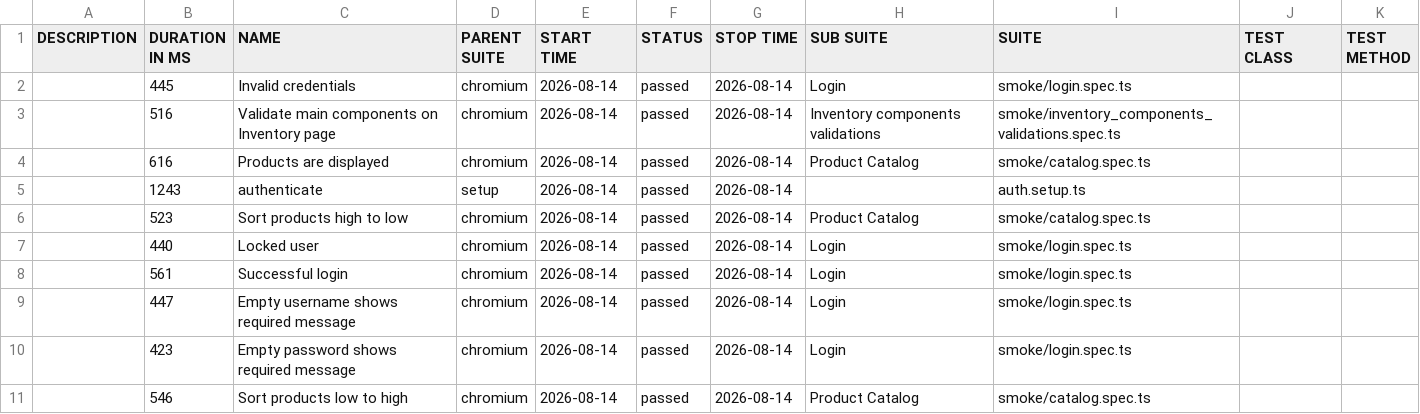
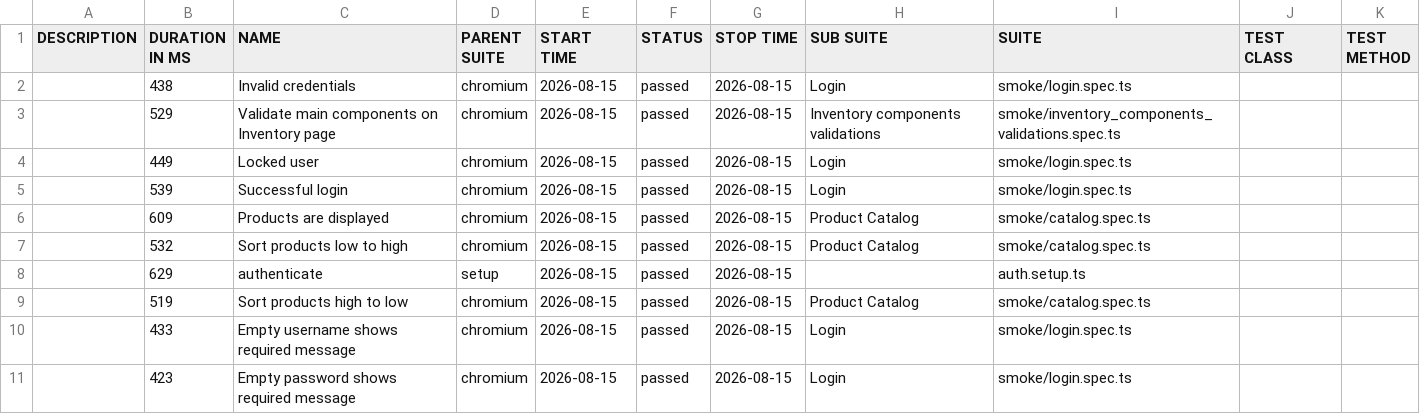
Before and after one commit to dtoseva/test-automation-framework, a CSV file: data/suites.csv, drawn as a sheet.

```diff
--- a/data/suites.csv
+++ b/data/suites.csv
@@ -1,11 +1,11 @@
 "DESCRIPTION","DURATION IN MS","NAME","PARENT SUITE","START TIME","STATUS","STOP TIME","SUB SUITE","SUITE","TEST CLASS","TEST METHOD"
-"","445","Invalid credentials","chromium","2026-08-14","passed","2026-08-14","Login","smoke/login.spec.ts","",""
-"","516","Validate main components on Inventory page","chromium","2026-08-14","passed","2026-08-14","Inventory components validations","smoke/inventory_components_validations.spec.ts","",""
-"","616","Products are displayed","chromium","2026-08-14","passed","2026-08-14","Product Catalog","smoke/catalog.spec.ts","",""
-"","1243","authenticate","setup","2026-08-14","passed","2026-08-14","","auth.setup.ts","",""
-"","523","Sort products high to low","chromium","2026-08-14","passed","2026-08-14","Product Catalog","smoke/catalog.spec.ts","",""
-"","440","Locked user","chromium","2026-08-14","passed","2026-08-14","Login","smoke/login.spec.ts","",""
-"","561","Successful login","chromium","2026-08-14","passed","2026-08-14","Login","smoke/login.spec.ts","",""
-"","447","Empty username shows required message","chromium","2026-08-14","passed","2026-08-14","Login","smoke/login.spec.ts","",""
-"","423","Empty password shows required message","chromium","2026-08-14","passed","2026-08-14","Login","smoke/login.spec.ts","",""
-"","546","Sort products low to high","chromium","2026-08-14","passed","2026-08-14","Product Catalog","smoke/catalog.spec.ts","",""
+"","438","Invalid credentials","chromium","2026-08-15","passed","2026-08-15","Login","smoke/login.spec.ts","",""
+"","529","Validate main components on Inventory page","chromium","2026-08-15","passed","2026-08-15","Inventory components validations","smoke/inventory_components_validations.spec.ts","",""
+"","449","Locked user","chromium","2026-08-15","passed","2026-08-15","Login","smoke/login.spec.ts","",""
+"","539","Successful login","chromium","2026-08-15","passed","2026-08-15","Login","smoke/login.spec.ts","",""
+"","609","Products are displayed","chromium","2026-08-15","passed","2026-08-15","Product Catalog","smoke/catalog.spec.ts","",""
+"","532","Sort products low to high","chromium","2026-08-15","passed","2026-08-15","Product Catalog","smoke/catalog.spec.ts","",""
+"","629","authenticate","setup","2026-08-15","passed","2026-08-15","","auth.setup.ts","",""
+"","519","Sort products high to low","chromium","2026-08-15","passed","2026-08-15","Product Catalog","smoke/catalog.spec.ts","",""
+"","433","Empty username shows required message","chromium","2026-08-15","passed","2026-08-15","Login","smoke/login.spec.ts","",""
+"","423","Empty password shows required message","chromium","2026-08-15","passed","2026-08-15","Login","smoke/login.spec.ts","",""
```
Also changed, not shown: 40 other files.
